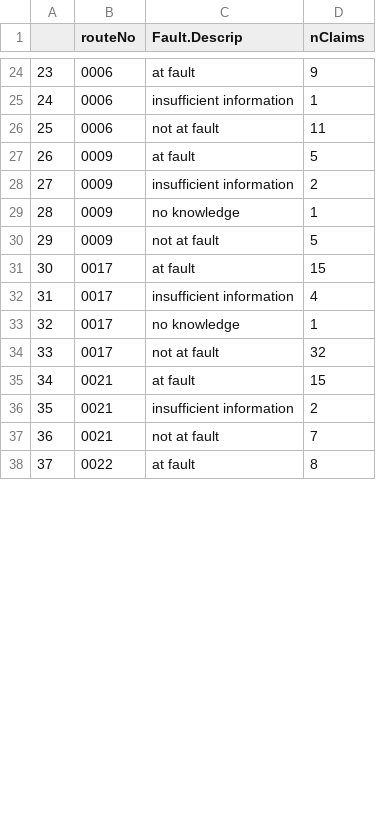
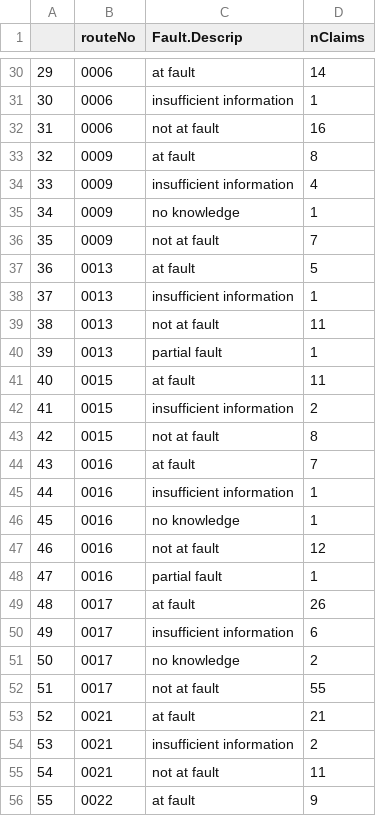
Before and after one commit to JanLauGe/Analysis_ECMWF_Hackathon_beyond_weather_reading_bus, a CSV file: R Output/routeFault.csv, drawn as a sheet; only a part is shown, gaps mark what is left out; addresses are those after the commit; the diff covers the shown part only; the diff names each change by its address in the sheet, - before the commit and + after, or states it on an @@ line.

```diff
--- a/R Output/routeFault.csv
+++ b/R Output/routeFault.csv
@@ column A renumbered between rows 9 and 81 @@
-D30 (nClaims): 9
+D30 (nClaims): 14
-D32 (nClaims): 11
+D32 (nClaims): 16
-D33 (nClaims): 5
+D33 (nClaims): 8
-D34 (nClaims): 2
+D34 (nClaims): 4
-D36 (nClaims): 5
+D36 (nClaims): 7
+row 37: 36 | 0013 | at fault | 5
+row 38: 37 | 0013 | insufficient information | 1
+row 39: 38 | 0013 | not at fault | 11
+row 40: 39 | 0013 | partial fault | 1
+row 41: 40 | 0015 | at fault | 11
+row 42: 41 | 0015 | insufficient information | 2
+row 43: 42 | 0015 | not at fault | 8
+row 44: 43 | 0016 | at fault | 7
+row 45: 44 | 0016 | insufficient information | 1
+row 46: 45 | 0016 | no knowledge | 1
+row 47: 46 | 0016 | not at fault | 12
+row 48: 47 | 0016 | partial fault | 1
-D49 (nClaims): 15
+D49 (nClaims): 26
-D50 (nClaims): 4
+D50 (nClaims): 6
-D51 (nClaims): 1
+D51 (nClaims): 2
-D52 (nClaims): 32
+D52 (nClaims): 55
-D53 (nClaims): 15
+D53 (nClaims): 21
-D55 (nClaims): 7
+D55 (nClaims): 11
-D56 (nClaims): 8
+D56 (nClaims): 9
```
Also changed, not shown: 11 added rows, 8 removed rows and 34 edited cells elsewhere in this file, R Output/collisionType.csv, R Output/collisionTypeFault.csv, 6 other files.
